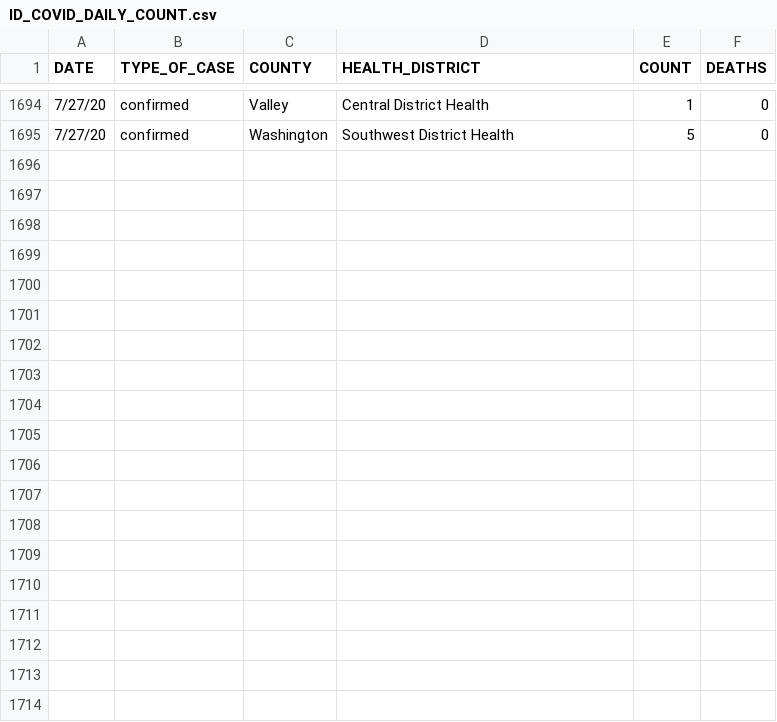
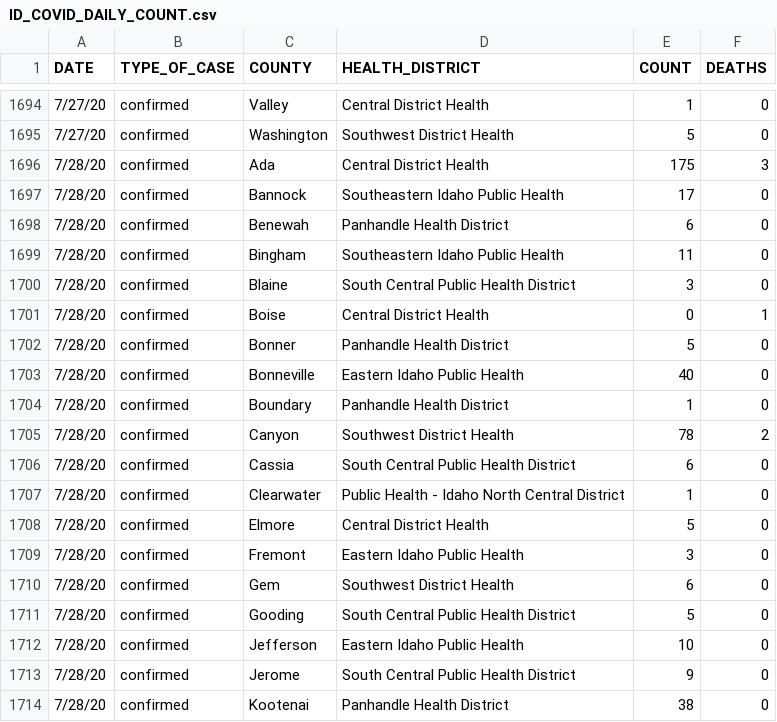
Before and after one commit to Boise-State-HCRI/Idaho_COVID-19, a CSV file: ID_COVID_DAILY_COUNT.csv, drawn as a sheet; only a part is shown, gaps mark what is left out; the diff covers the shown part only; the diff names each change by its address in the sheet, - before the commit and + after, or states it on an @@ line.

```diff
--- a/ID_COVID_DAILY_COUNT.csv
+++ b/ID_COVID_DAILY_COUNT.csv
+row 1696: 7/28/20 | confirmed | Ada | Central District Health | 175 | 3
+row 1697: 7/28/20 | confirmed | Bannock | Southeastern Idaho Public Health | 17 | 0
+row 1698: 7/28/20 | confirmed | Benewah | Panhandle Health District | 6 | 0
+row 1699: 7/28/20 | confirmed | Bingham | Southeastern Idaho Public Health | 11 | 0
+row 1700: 7/28/20 | confirmed | Blaine | South Central Public Health District | 3 | 0
+row 1701: 7/28/20 | confirmed | Boise | Central District Health | 0 | 1
+row 1702: 7/28/20 | confirmed | Bonner | Panhandle Health District | 5 | 0
+row 1703: 7/28/20 | confirmed | Bonneville | Eastern Idaho Public Health | 40 | 0
+row 1704: 7/28/20 | confirmed | Boundary | Panhandle Health District | 1 | 0
+row 1705: 7/28/20 | confirmed | Canyon | Southwest District Health | 78 | 2
+row 1706: 7/28/20 | confirmed | Cassia | South Central Public Health District | 6 | 0
+row 1707: 7/28/20 | confirmed | Clearwater | Public Health - Idaho North Central District | 1 | 0
+row 1708: 7/28/20 | confirmed | Elmore | Central District Health | 5 | 0
+row 1709: 7/28/20 | confirmed | Fremont | Eastern Idaho Public Health | 3 | 0
+row 1710: 7/28/20 | confirmed | Gem | Southwest District Health | 6 | 0
+row 1711: 7/28/20 | confirmed | Gooding | South Central Public Health District | 5 | 0
+row 1712: 7/28/20 | confirmed | Jefferson | Eastern Idaho Public Health | 10 | 0
+row 1713: 7/28/20 | confirmed | Jerome | South Central Public Health District | 9 | 0
+row 1714: 7/28/20 | confirmed | Kootenai | Panhandle Health District | 38 | 0
```
Also changed, not shown: 11 added rows elsewhere in this file, ID_COVID_CUMULATIVE_BY_COUNTY.csv, ID_COVID_CUMULATIVE_BY_DATE.csv, 29 other files.
